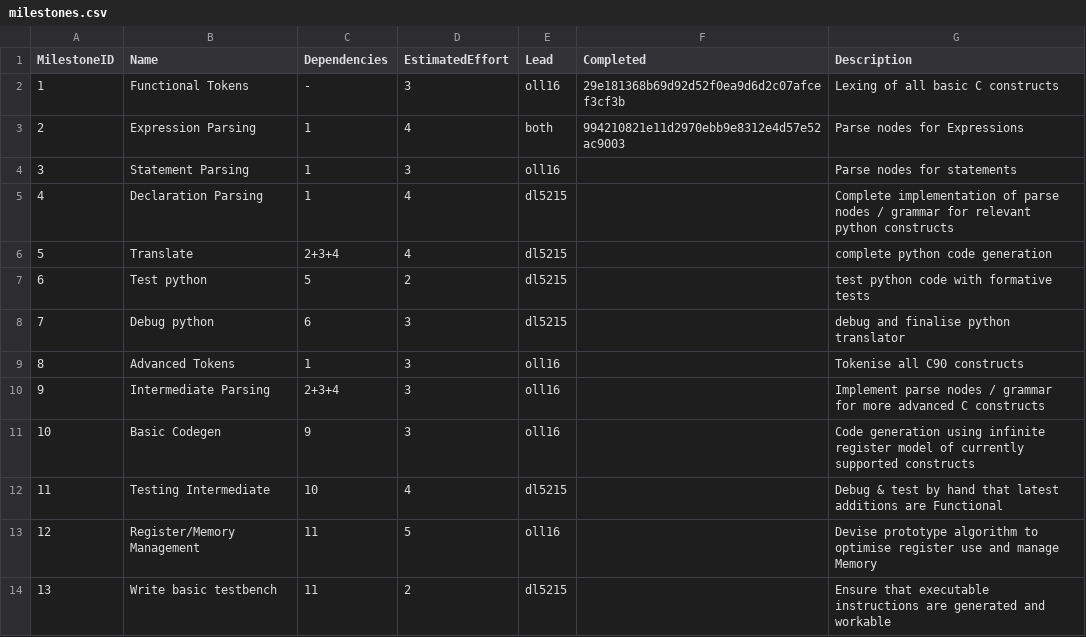
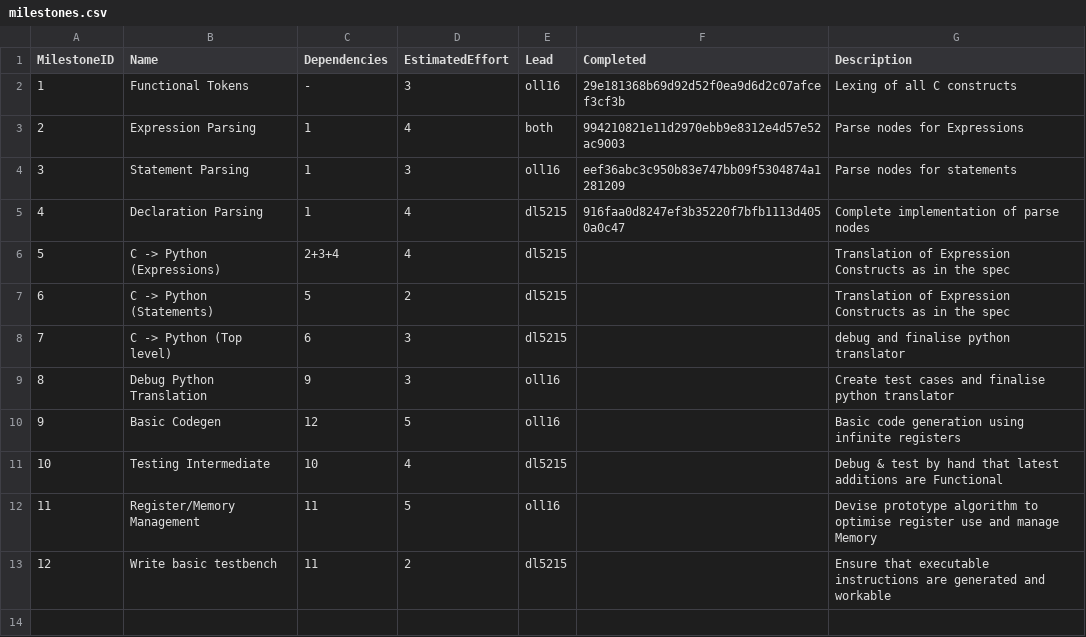
Before and after one commit to olly-larkin/C90_MIPS1_Compiler, a CSV file: management/milestones.csv, drawn as a sheet; removed rows and columns are numbered as before the commit, all else as after; the diff names each change by its address in the sheet, - before the commit and + after, or states it on an @@ line.

```diff
--- a/management/milestones.csv
+++ b/management/milestones.csv
-G2 (Description): Lexing of all basic C constructs
+G2 (Description): Lexing of all C constructs
-F4 (Completed): (empty)
+F4 (Completed): eef36abc3c950b83e747bb09f5304874a1281209
-F5 (Completed): (empty)
+F5 (Completed): 916faa0d8247ef3b35220f7bfb1113d4050a0c47
-G5 (Description): …parse nodes / grammar for relevant python constructs
+G5 (Description): …parse nodes
-B6 (Name): Translate
+B6 (Name): C -> Python (Expressions)
-G6 (Description): complete python code generation
+G6 (Description): Translation of Expression Constructs as in the spec
-B7 (Name): Test python
+B7 (Name): C -> Python (Statements)
-G7 (Description): test python code with formative tests
+G7 (Description): Translation of Expression Constructs as in the spec
-B8 (Name): Debug python
+B8 (Name): C -> Python (Top level)
-row 9: 8 | Advanced Tokens | 1 | 3 | oll16 |  | Tokenise all C90 constructs
@@ column A (MilestoneID) renumbered from row 9 down @@
-B9 (Name): Intermediate Parsing
+B9 (Name): Debug Python Translation
-C9 (Dependencies): 2+3+4
+C9 (Dependencies): 9
-G9 (Description): Implement parse nodes / grammar for more advanced C constructs
+G9 (Description): Create test cases and finalise python translator
-C10 (Dependencies): 9
+C10 (Dependencies): 12
-D10 (EstimatedEffort): 3
+D10 (EstimatedEffort): 5
-G10 (Description): Code generation using infinite register model of currently supported constructs
+G10 (Description): Basic code generation using infinite registers
```
Also changed, not shown: management/effort-log.csv.
